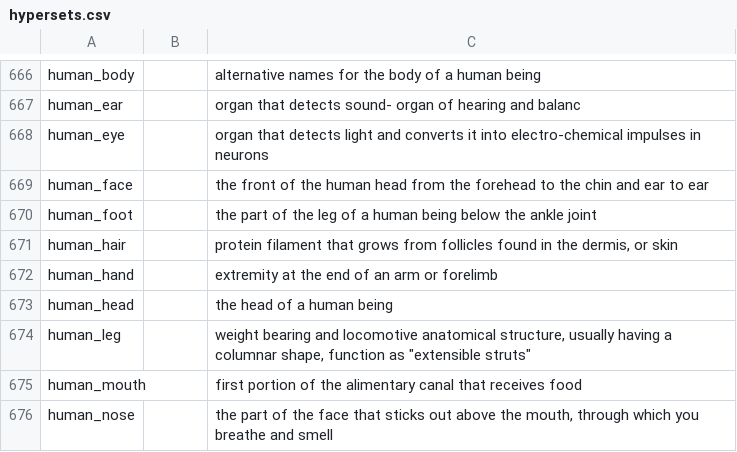
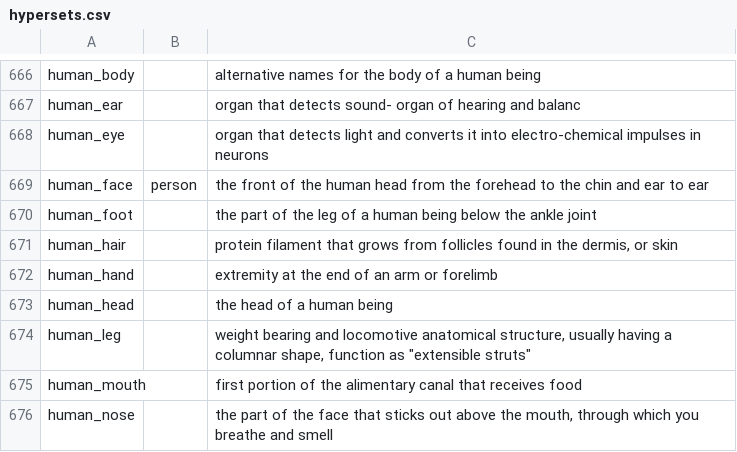
Before and after one commit to aimh-lab/visione, a CSV file: index/str-object-encoder/hypersets.csv, drawn as a sheet; only a part is shown, gaps mark what is left out.

Commit message:
str-object-encoder: add human_face>person hyperset

```diff
--- a/index/str-object-encoder/hypersets.csv
+++ b/index/str-object-encoder/hypersets.csv
@@ -668,3 +668,3 @@ human_ear;;organ that detects sound- organ of hearing and balanc
 human_eye;;organ that detects light and converts it into electro-chemical impulses in neurons
-human_face;;the front of the human head from the forehead to the chin and ear to ear
+human_face;person;the front of the human head from the forehead to the chin and ear to ear
 human_foot;;the part of the leg of a human being below the ankle joint
```
